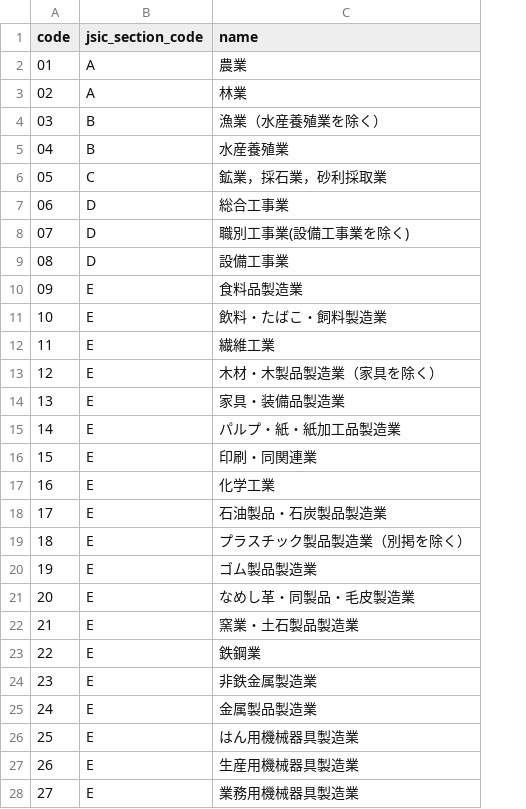
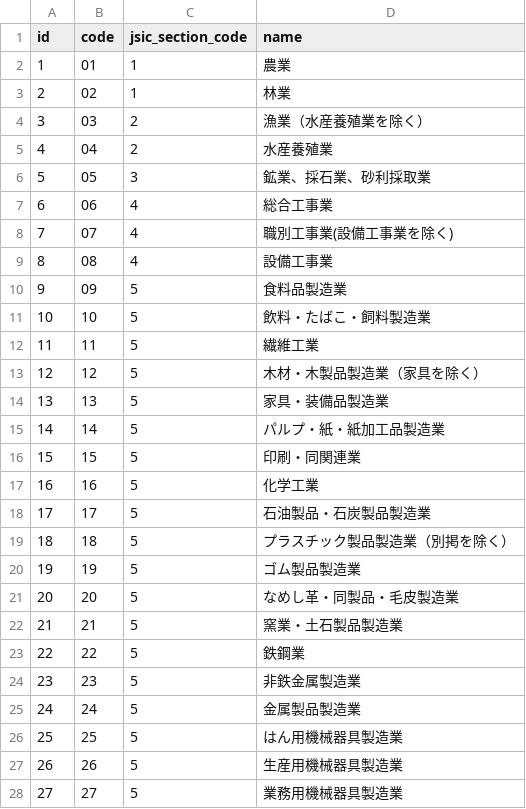
Before and after one commit to team-beavers/industry-code, a CSV file: resource/jsic_division_master.csv, drawn as a sheet; only a part is shown; addresses are those after the commit; the diff covers the shown part only; the diff names each change by its address in the sheet, - before the commit and + after, or states it on an @@ line.

```diff
--- a/resource/jsic_division_master.csv
+++ b/resource/jsic_division_master.csv
+column A (id), rows 2-28: 1 | 2 | 3 | 4 | 5 | 6 | 7 | 8 | 9 | 10 | 11 | 12 | 13 | 14 | 15 | 16 | 17 | 18 | 19 | 20 | 21 | 22 | 23 | 24 | 25 | 26 | 27
-C2:C3 (jsic_section_code): A
+C2:C3 (jsic_section_code): 1
-C4:C5 (jsic_section_code): B
+C4:C5 (jsic_section_code): 2
-C6 (jsic_section_code): C
+C6 (jsic_section_code): 3
-D6 (name): 鉱業，採石業，砂利採取業
+D6 (name): 鉱業、採石業、砂利採取業
-C7:C9 (jsic_section_code): D
+C7:C9 (jsic_section_code): 4
-C10:C28 (jsic_section_code): E
+C10:C28 (jsic_section_code): 5
```
Also changed, not shown: 77 edited cells elsewhere in this file, resource/jsic_group_master.csv, resource/jsic_section_master.csv, 4 other files.
